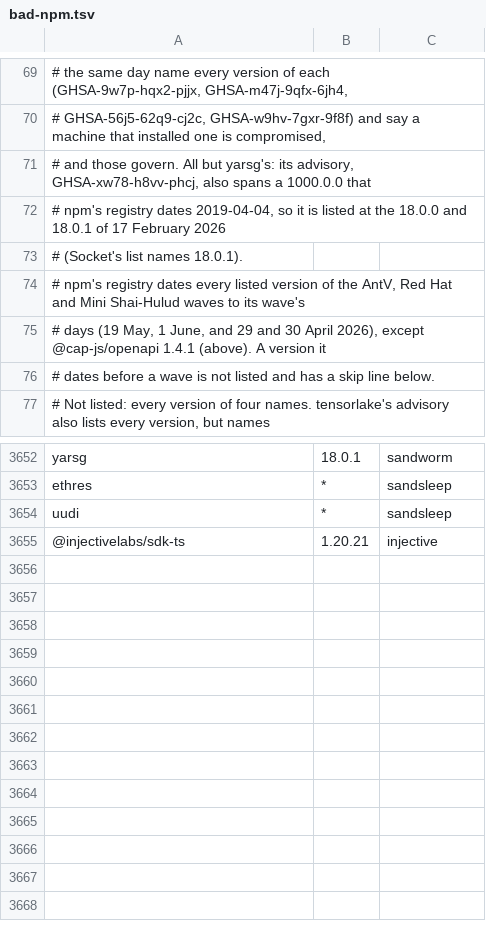
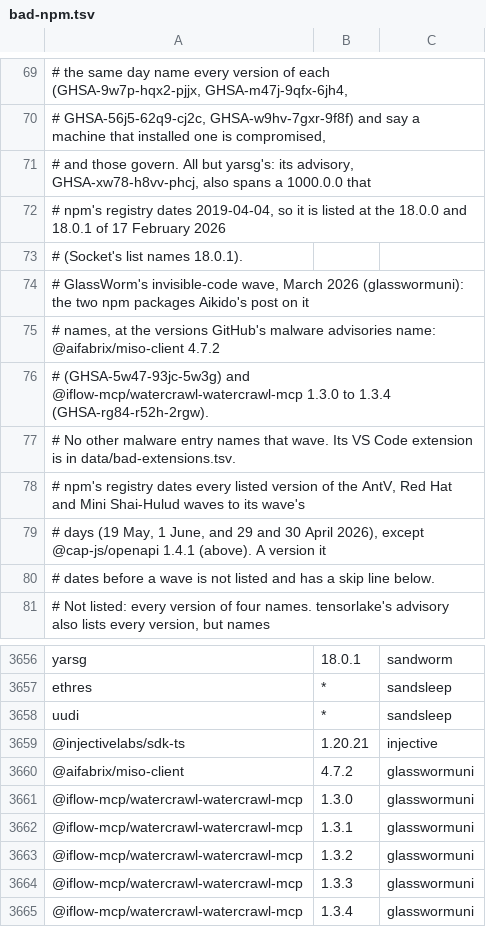
Before and after one commit to aegis-mesh/blindspot, a TSV file: data/bad-npm.tsv, drawn as a sheet; only a part is shown, gaps mark what is left out.

```diff
--- a/data/bad-npm.tsv
+++ b/data/bad-npm.tsv
@@ -73,2 +73,6 @@
 #     (Socket's list names 18.0.1).
+#   GlassWorm's invisible-code wave, March 2026 (glasswormuni): the two npm packages Aikido's post on it
+#     names, at the versions GitHub's malware advisories name: @aifabrix/miso-client 4.7.2
+#     (GHSA-5w47-93jc-5w3g) and @iflow-mcp/watercrawl-watercrawl-mcp 1.3.0 to 1.3.4 (GHSA-rg84-r52h-2rgw).
+#     No other malware entry names that wave. Its VS Code extension is in data/bad-extensions.tsv.
 # npm's registry dates every listed version of the AntV, Red Hat and Mini Shai-Hulud waves to its wave's
@@ -3655 +3659,7 @@ uudi	*	sandsleep
 @injectivelabs/sdk-ts	1.20.21	injective
+@aifabrix/miso-client	4.7.2	glasswormuni
+@iflow-mcp/watercrawl-watercrawl-mcp	1.3.0	glasswormuni
+@iflow-mcp/watercrawl-watercrawl-mcp	1.3.1	glasswormuni
+@iflow-mcp/watercrawl-watercrawl-mcp	1.3.2	glasswormuni
+@iflow-mcp/watercrawl-watercrawl-mcp	1.3.3	glasswormuni
+@iflow-mcp/watercrawl-watercrawl-mcp	1.3.4	glasswormuni
```
Also changed, not shown: data/bad-extensions.tsv, data/incidents.tsv, 7 other files.
